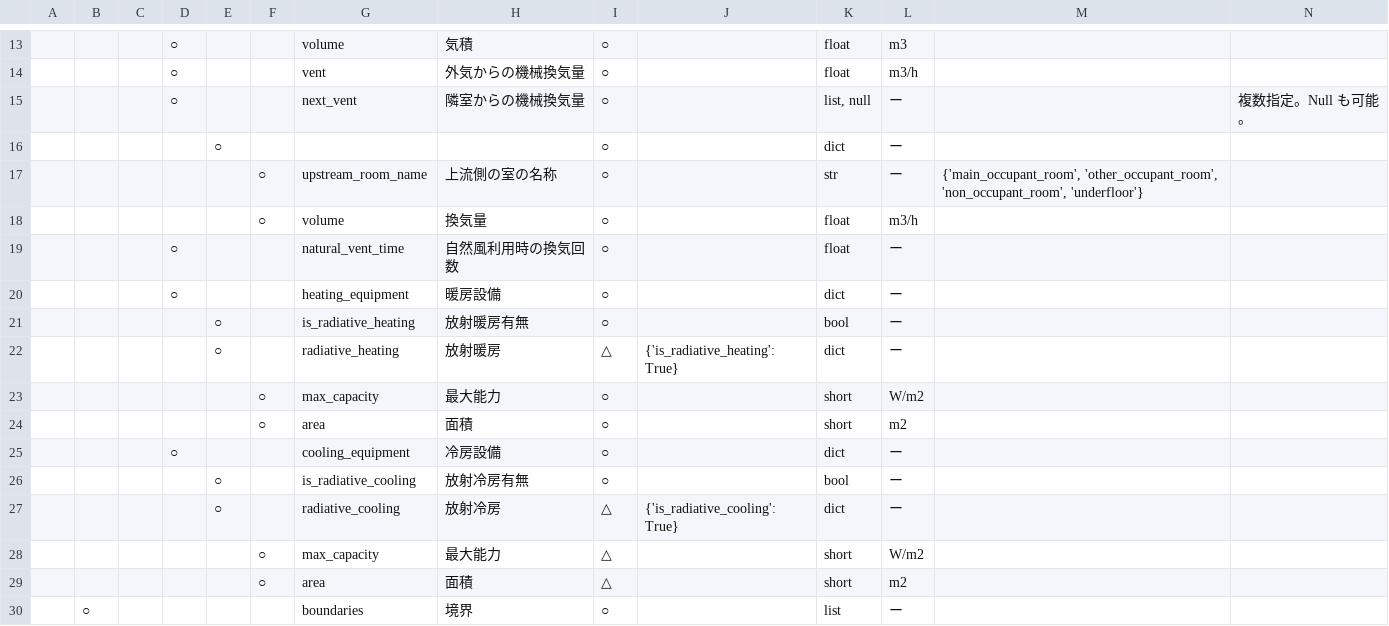
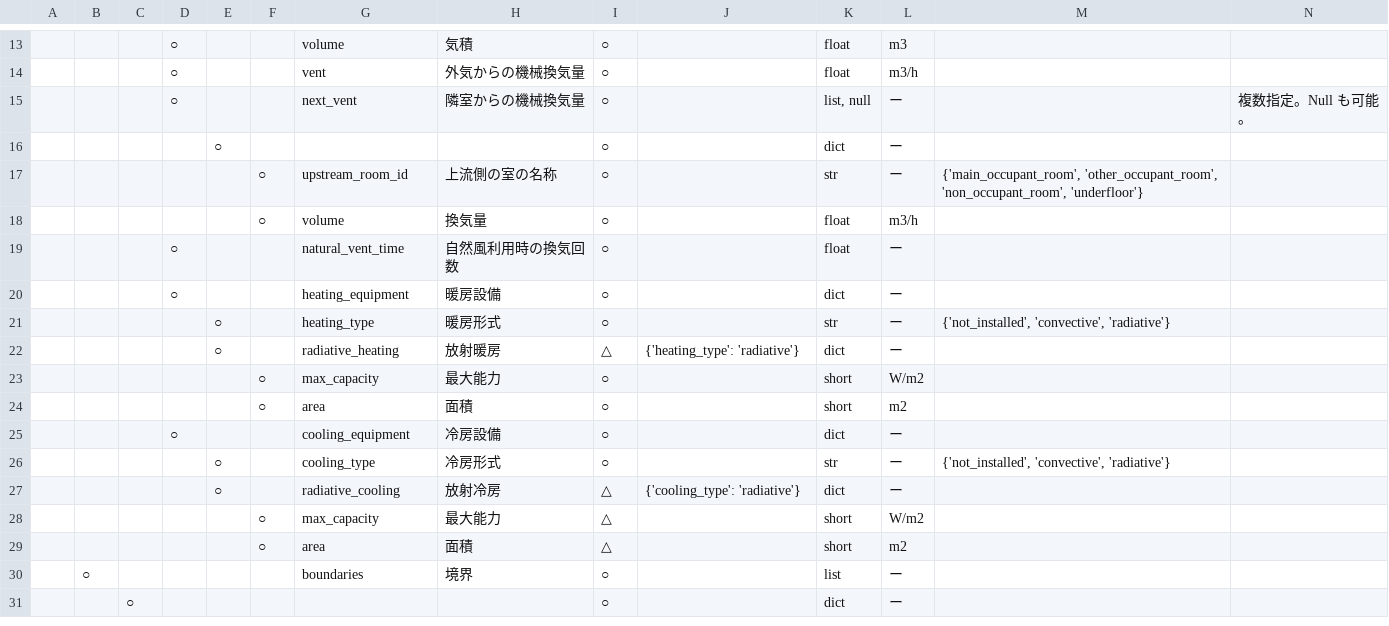
Before and after one commit to BRI-EES-House/heat_load_calc, a CSV file: notebook/data_spec/spec_initializer_input.csv, drawn as a sheet; only a part is shown, gaps mark what is left out; the shorter side is filled out with more unchanged rows.

Commit message:
[update] format

```diff
--- a/notebook/data_spec/spec_initializer_input.csv
+++ b/notebook/data_spec/spec_initializer_input.csv
@@ -16,3 +16,3 @@
 ,,,,○,,,,○,,dict,ー,,
-,,,,,○,upstream_room_name,上流側の室の名称,○,,str,ー,"{'main_occupant_room', 'other_occupant_room', 'non_occupant_room', 'underfloor'}",
+,,,,,○,upstream_room_id,上流側の室の名称,○,,str,ー,"{'main_occupant_room', 'other_occupant_room', 'non_occupant_room', 'underfloor'}",
 ,,,,,○,volume,換気量,○,,float,m3/h,,
@@ -20,4 +20,4 @@
 ,,,○,,,heating_equipment,暖房設備,○,,dict,ー,,
-,,,,○,,is_radiative_heating,放射暖房有無,○,,bool,ー,,
-,,,,○,,radiative_heating,放射暖房,△,{'is_radiative_heating': True},dict,ー,,
+,,,,○,,heating_type,暖房形式,○,,str,ー,"{'not_installed', 'convective', 'radiative'}",
+,,,,○,,radiative_heating,放射暖房,△,{'heating_type': 'radiative'},dict,ー,,
 ,,,,,○,max_capacity,最大能力,○,,short,W/m2,,
@@ -25,4 +25,4 @@
 ,,,○,,,cooling_equipment,冷房設備,○,,dict,ー,,
-,,,,○,,is_radiative_cooling,放射冷房有無,○,,bool,ー,,
-,,,,○,,radiative_cooling,放射冷房,△,{'is_radiative_cooling': True},dict,ー,,
+,,,,○,,cooling_type,冷房形式,○,,str,ー,"{'not_installed', 'convective', 'radiative'}",
+,,,,○,,radiative_cooling,放射冷房,△,{'cooling_type': 'radiative'},dict,ー,,
 ,,,,,○,max_capacity,最大能力,△,,short,W/m2,,
```
